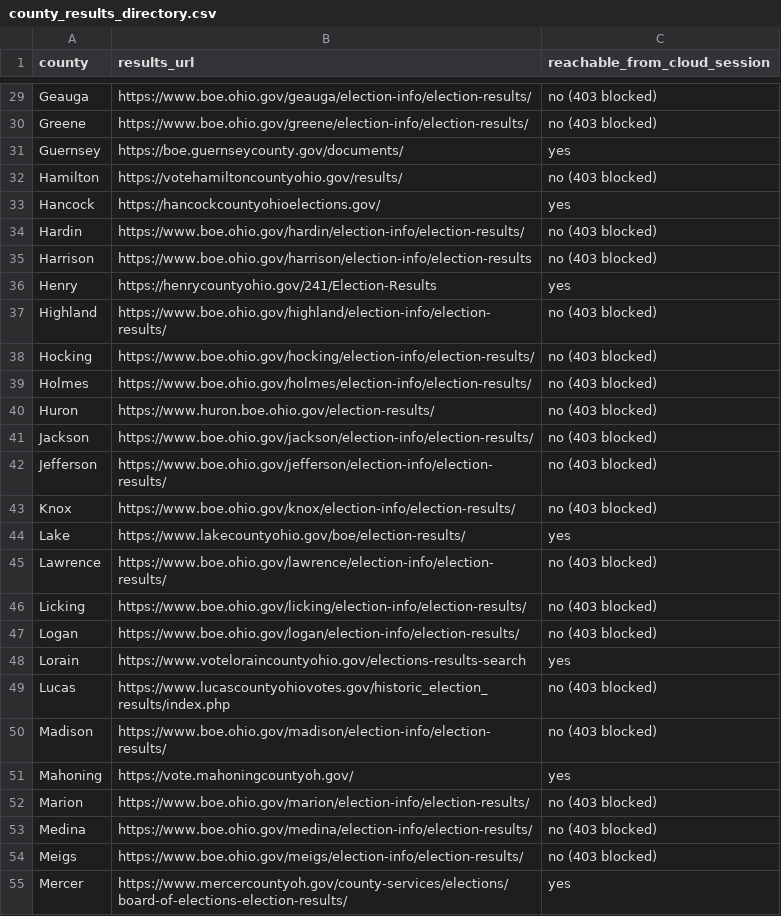
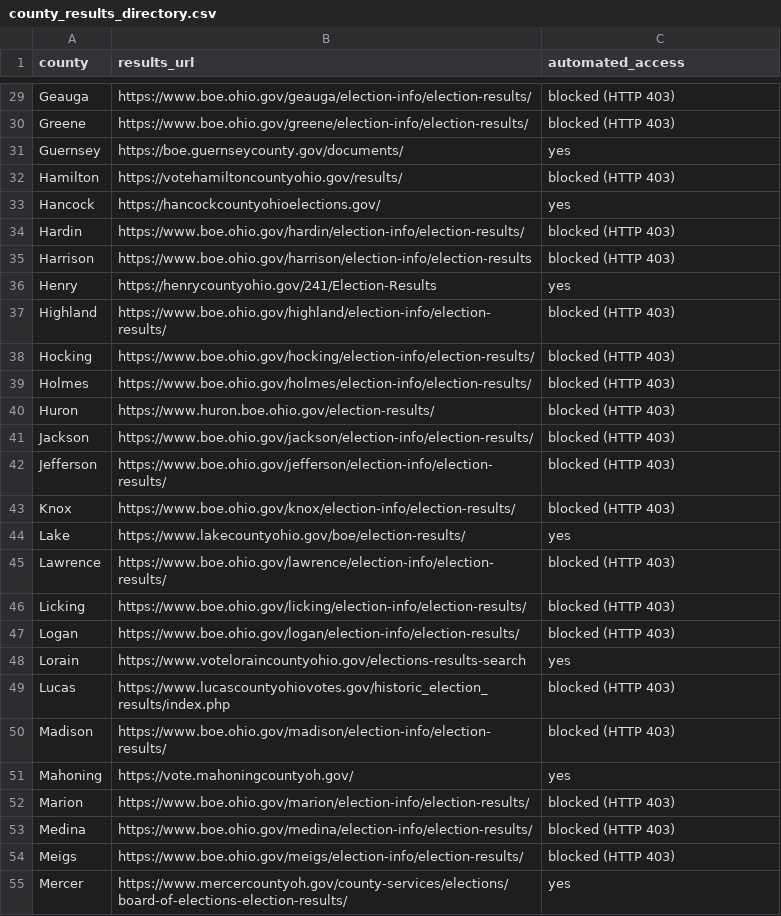
Before and after one commit to rlfordon/election-2026, a CSV file: data/ohio/county_results_directory.csv, drawn as a sheet; only a part is shown, gaps mark what is left out; the diff covers the shown part only; the diff names each change by its address in the sheet, - before the commit and + after, or states it on an @@ line.

```diff
--- a/data/ohio/county_results_directory.csv
+++ b/data/ohio/county_results_directory.csv
-C1: reachable_from_cloud_session
+C1: automated_access
-C29:C30 (automated_access): no (403 blocked)
+C29:C30 (automated_access): blocked (HTTP 403)
-C32 (automated_access): no (403 blocked)
+C32 (automated_access): blocked (HTTP 403)
-C34:C35 (automated_access): no (403 blocked)
+C34:C35 (automated_access): blocked (HTTP 403)
-C37:C43 (automated_access): no (403 blocked)
+C37:C43 (automated_access): blocked (HTTP 403)
-C45:C47 (automated_access): no (403 blocked)
+C45:C47 (automated_access): blocked (HTTP 403)
-C49:C50 (automated_access): no (403 blocked)
+C49:C50 (automated_access): blocked (HTTP 403)
-C52:C54 (automated_access): no (403 blocked)
+C52:C54 (automated_access): blocked (HTTP 403)
```
Also changed, not shown: 45 edited cells elsewhere in this file, data/ohio/county_report_status_2026.csv, 8 other files.
